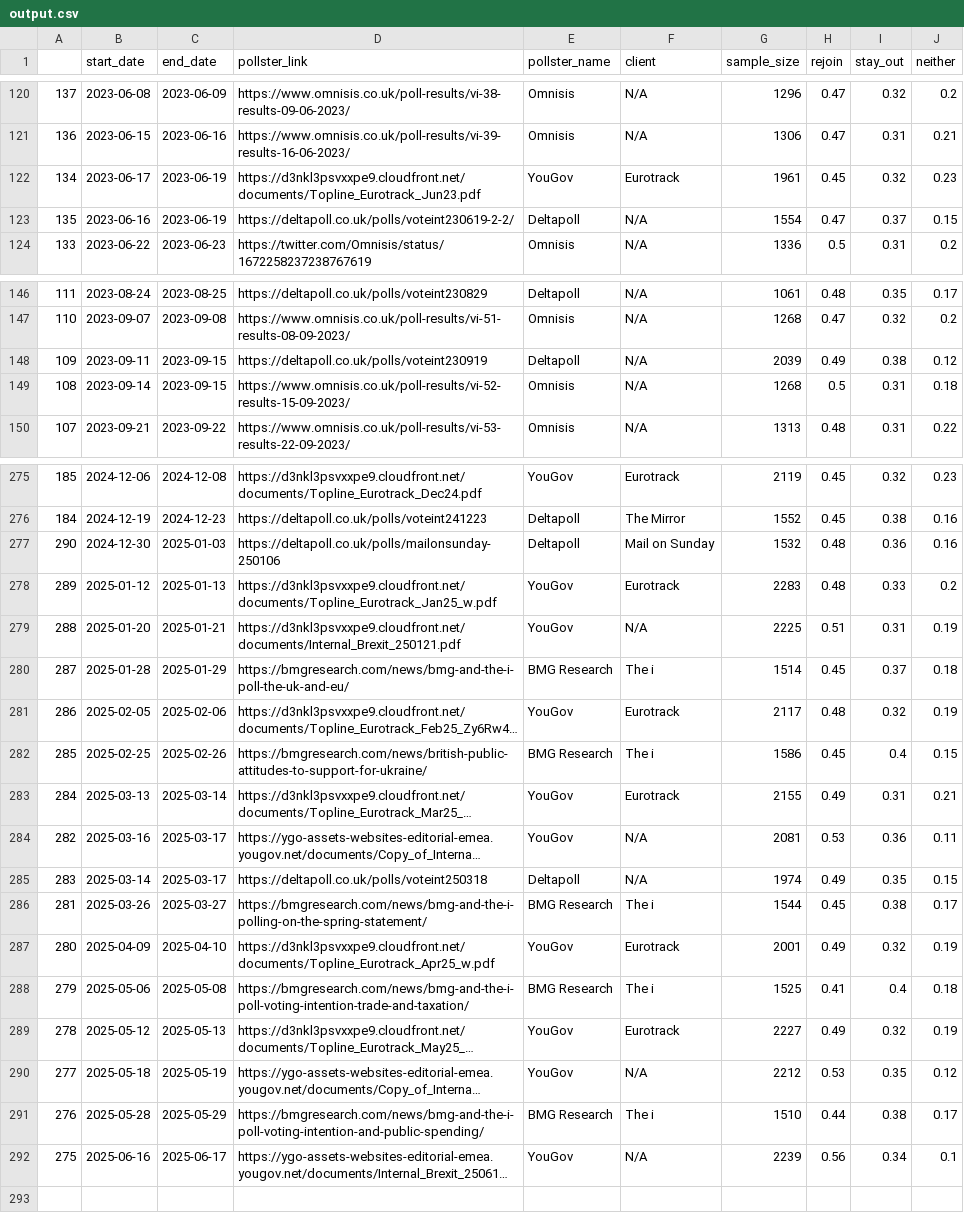
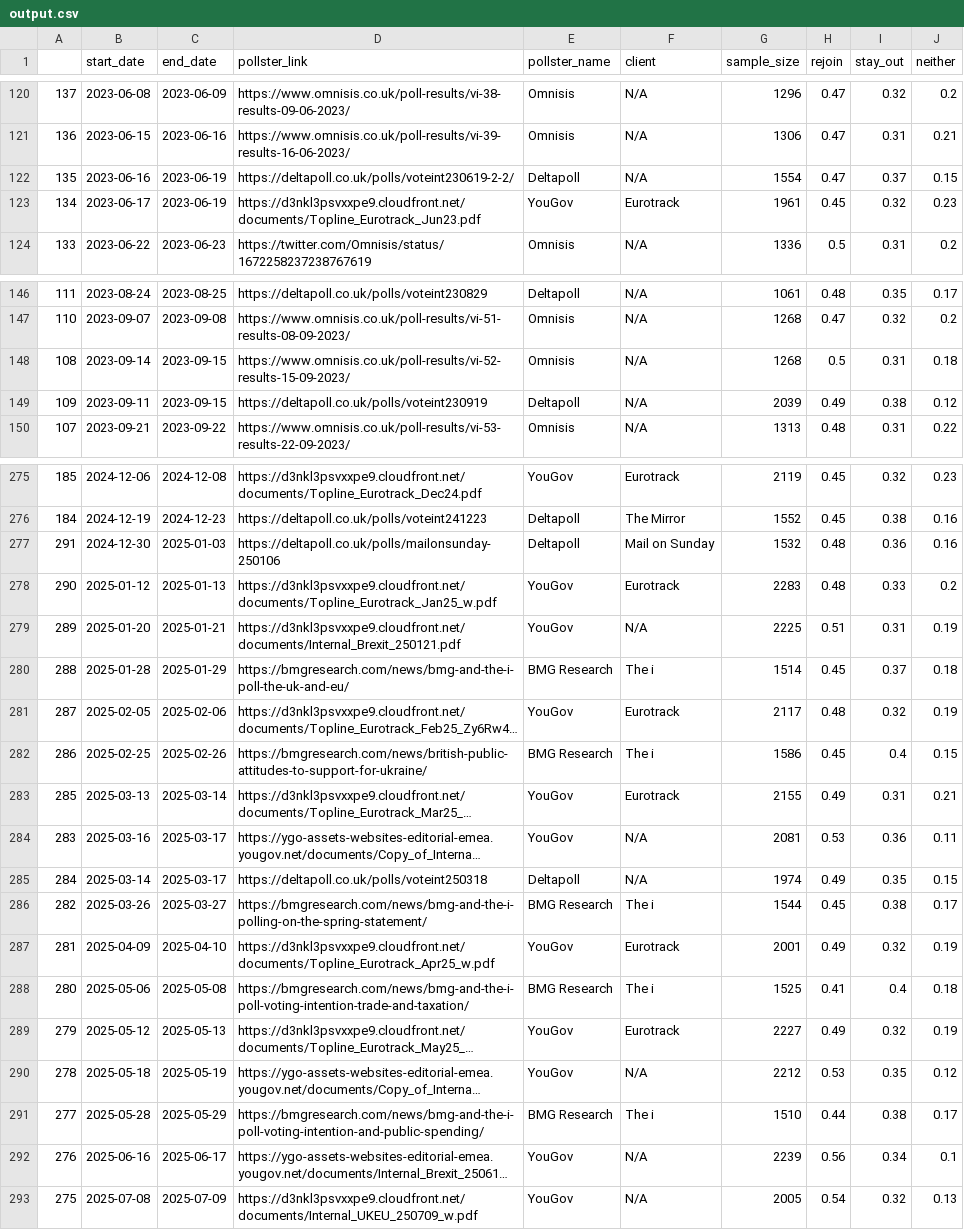
Before and after one commit to twosheds2/wiki-eugraph, a CSV file: output.csv, drawn as a sheet; only a part is shown, gaps mark what is left out; long unchanged cells end in …; the diff covers the shown part only; the diff names each change by its address in the sheet, - before the commit and + after, or states it on an @@ line.

```diff
--- a/output.csv
+++ b/output.csv
@@ row 123 moved to row 122: 135 @@
@@ row 149 moved to row 148: 108 @@
-A277: 290
+A277: 291
-A278: 289
+A278: 290
-A279: 288
+A279: 289
-A280: 287
+A280: 288
-A281: 286
+A281: 287
-A282: 285
+A282: 286
-A283: 284
+A283: 285
-A284: 282
+A284: 283
-A285: 283
+A285: 284
-A286: 281
+A286: 282
-A287: 280
+A287: 281
-A288: 279
+A288: 280
-A289: 278
+A289: 279
-A290: 277
+A290: 278
-A291: 276
+A291: 277
-A292: 275
+A292: 276
+row 293: 275 | 2025-07-08 | 2025-07-09 | https://d3nkl3psvxxpe9.cloudfront.net/documents/Internal_UKEU_250709_w.pdf | YouGov | N/A | 2005 | 0.54 | 0.32 | 0.13
```
Also changed, not shown: 2 moved rows elsewhere in this file, 3 other files.
